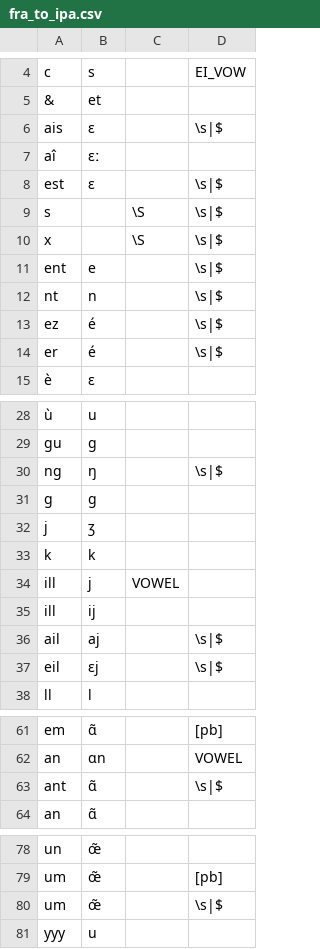
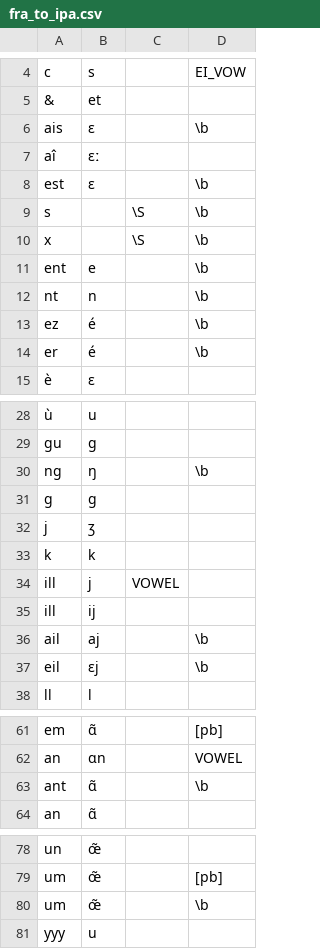
Before and after one commit to roedoejet/g2p, a CSV file: g2p/mappings/langs/fra/fra_to_ipa.csv, drawn as a sheet; only a part is shown, gaps mark what is left out; the diff covers the shown part only; the diff names each change by its address in the sheet, - before the commit and + after, or states it on an @@ line.

```diff
--- a/g2p/mappings/langs/fra/fra_to_ipa.csv
+++ b/g2p/mappings/langs/fra/fra_to_ipa.csv
-D6: \s|$
+D6: \b
-D8:D14: \s|$
+D8:D14: \b
-D30: \s|$
+D30: \b
-D36:D37: \s|$
+D36:D37: \b
-D63: \s|$
+D63: \b
-D80: \s|$
+D80: \b
```
Also changed, not shown: 1 edited cell elsewhere in this file, 1 other file.
